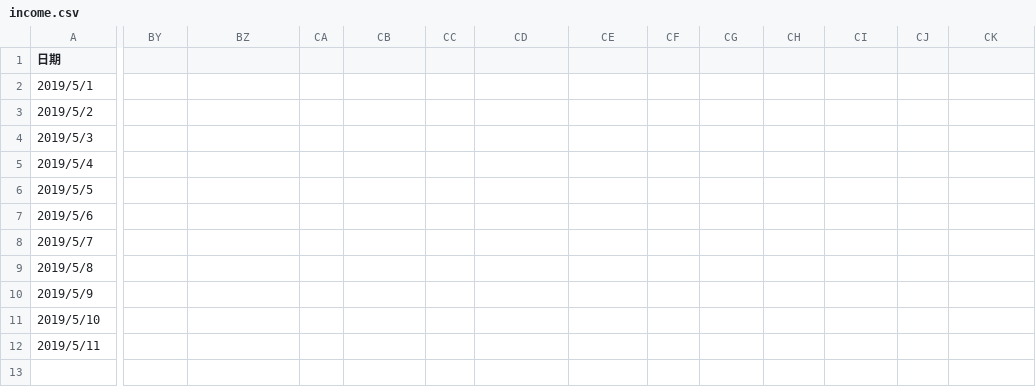
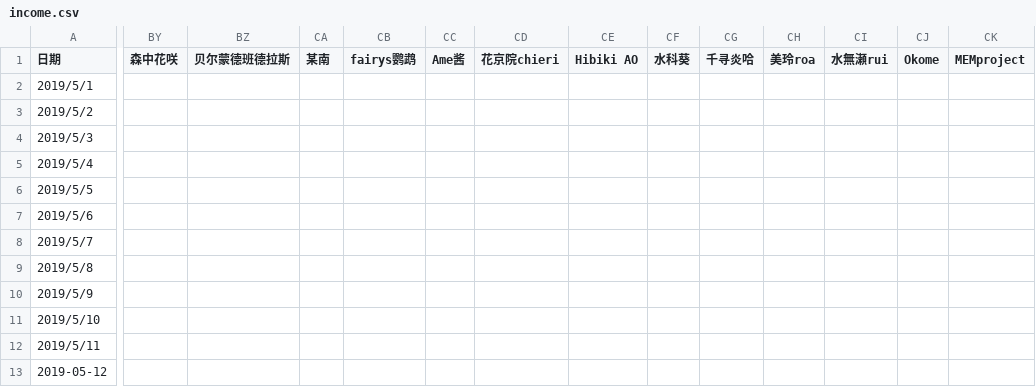
Before and after one commit to dd-center/AutoCSV, a CSV file: income.csv, drawn as a sheet; only a part is shown, gaps mark what is left out; rows hold the shown columns only; the diff covers the shown part only; the diff names each change by its address in the sheet, - before the commit and + after, or states it on an @@ line.

```diff
--- a/income.csv
+++ b/income.csv
-BY1: (empty)
+BY1: 森中花咲
-BZ1: (empty)
+BZ1: 贝尔蒙德班德拉斯
-CA1: (empty)
+CA1: 某南
-CB1: (empty)
+CB1: fairys鹦鹉
-CC1: (empty)
+CC1: Ame酱
-CD1: (empty)
+CD1: 花京院chieri
-CE1: (empty)
+CE1: Hibiki AO
-CF1: (empty)
+CF1: 水科葵
-CG1: (empty)
+CG1: 千寻炎哈
-CH1: (empty)
+CH1: 美玲roa
-CI1: (empty)
+CI1: 水無瀬rui
-CJ1: (empty)
+CJ1: Okome
-CK1: (empty)
+CK1: MEMproject
+row 13: 2019-05-12
```
Also changed, not shown: 9 edited cells elsewhere in this file, comments.csv, livelist.csv, 1 other file.
